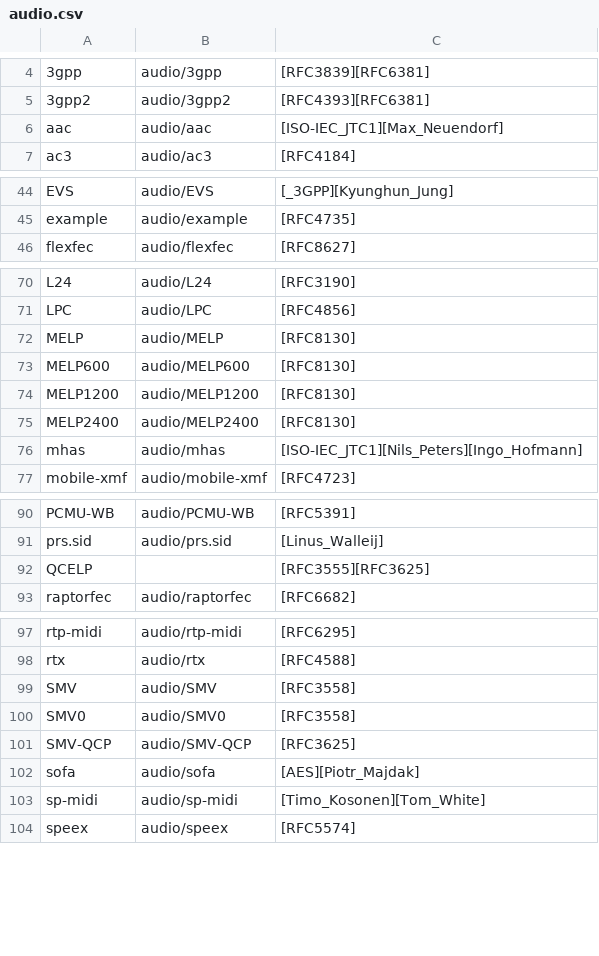
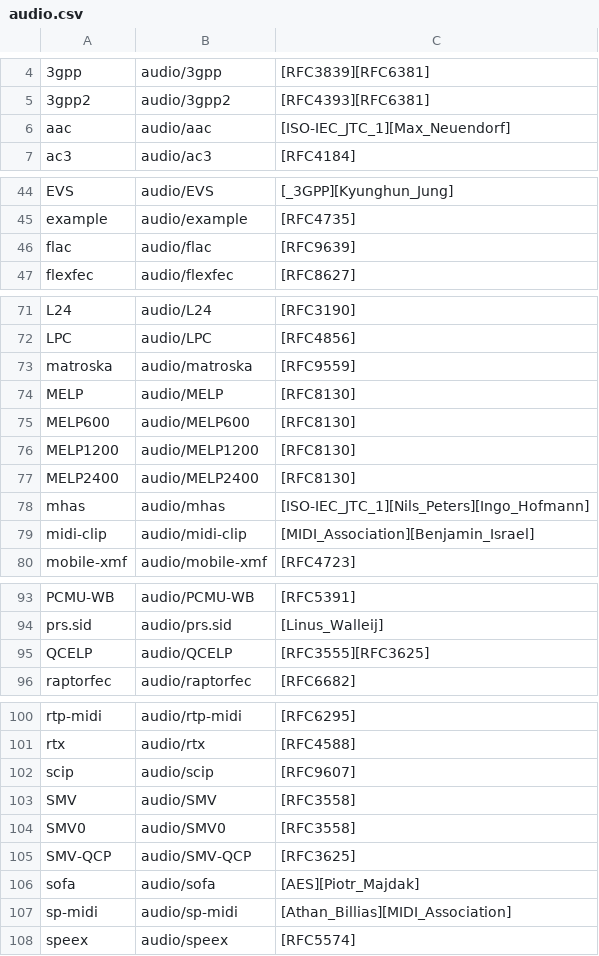
Before and after one commit to deepin-community/media-types, a CSV file: IANA/audio.csv, drawn as a sheet; only a part is shown, gaps mark what is left out; addresses are those after the commit; the diff covers the shown part only; the diff names each change by its address in the sheet, - before the commit and + after, or states it on an @@ line.

```diff
--- a/IANA/audio.csv
+++ b/IANA/audio.csv
-C6: [ISO-IEC_JTC1][Max_Neuendorf]
+C6: [ISO-IEC_JTC_1][Max_Neuendorf]
+row 46: flac | audio/flac | [RFC9639]
+row 73: matroska | audio/matroska | [RFC9559]
-C78: [ISO-IEC_JTC1][Nils_Peters][Ingo_Hofmann]
+C78: [ISO-IEC_JTC_1][Nils_Peters][Ingo_Hofmann]
+row 79: midi-clip | audio/midi-clip | [MIDI_Association][Benjamin_Israel]
-B95: (empty)
+B95: audio/QCELP
+row 102: scip | audio/scip | [RFC9607]
-C107: [Timo_Kosonen][Tom_White]
+C107: [Athan_Billias][MIDI_Association]
```
Also changed, not shown: 1 edited cell elsewhere in this file, IANA/image.csv, 14 other files.
